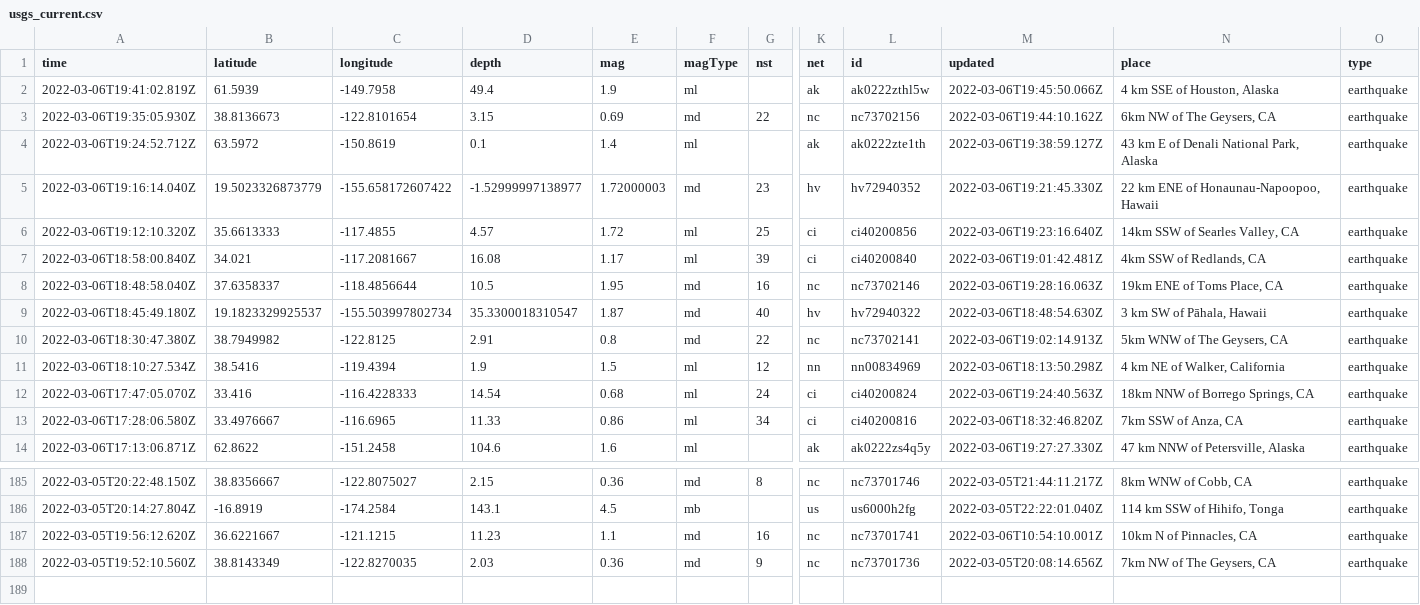
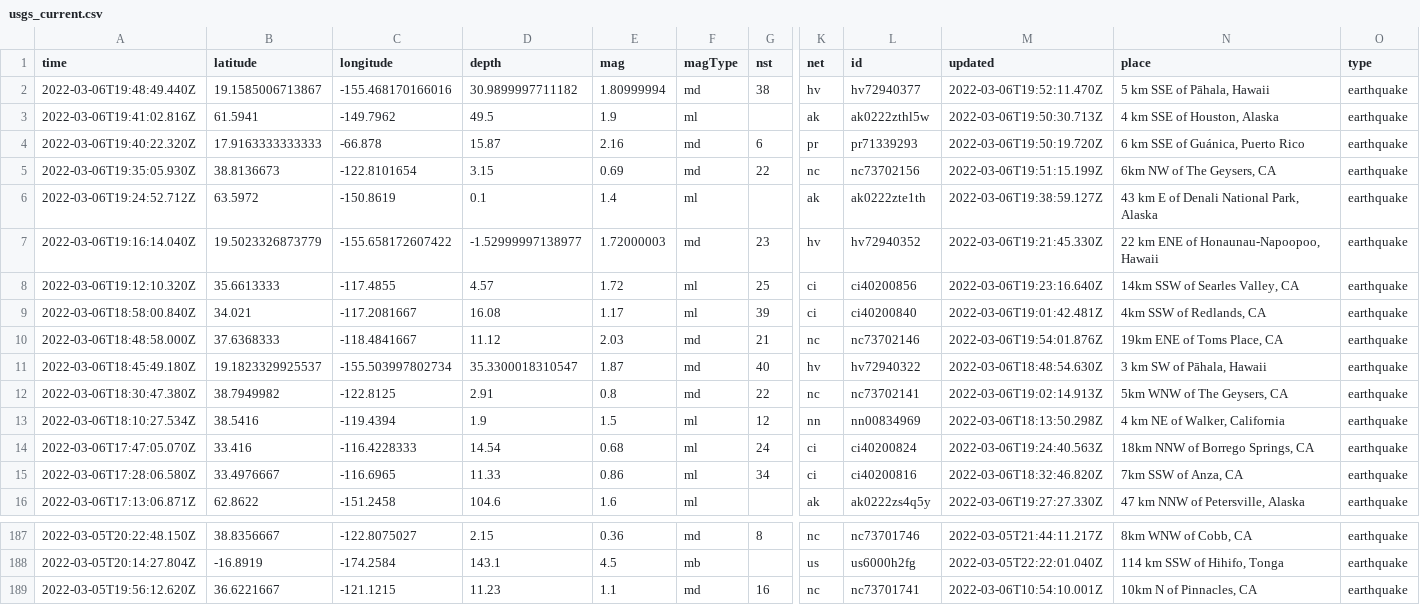
Before and after one commit to johnstont05/nicar22-github-actions, a CSV file: usgs_current.csv, drawn as a sheet; only a part is shown, gaps mark what is left out; removed rows and columns are numbered as before the commit, all else as after; rows hold the shown columns only; the diff names each change by its address in the sheet, - before the commit and + after, or states it on an @@ line.

```diff
--- a/usgs_current.csv
+++ b/usgs_current.csv
+row 2: 2022-03-06T19:48:49.440Z | 19.1585006713867 | -155.468170166016 | 30.9899997711182 | 1.80999994 | md | 38 | hv | hv72940377 | 2022-03-06T19:52:11.470Z | 5 km SSE of Pāhala, Hawaii | earthquake
-A3 (time): 2022-03-06T19:41:02.819Z
+A3 (time): 2022-03-06T19:41:02.816Z
-B3 (latitude): 61.5939
+B3 (latitude): 61.5941
-C3 (longitude): -149.7958
+C3 (longitude): -149.7962
-D3 (depth): 49.4
+D3 (depth): 49.5
-M3 (updated): 2022-03-06T19:45:50.066Z
+M3 (updated): 2022-03-06T19:50:30.713Z
+row 4: 2022-03-06T19:40:22.320Z | 17.9163333333333 | -66.878 | 15.87 | 2.16 | md | 6 | pr | pr71339293 | 2022-03-06T19:50:19.720Z | 6 km SSE of Guánica, Puerto Rico | earthquake
-M5 (updated): 2022-03-06T19:44:10.162Z
+M5 (updated): 2022-03-06T19:51:15.199Z
-row 8: 2022-03-06T18:48:58.040Z | 37.6358337 | -118.4856644 | 10.5 | 1.95 | md | 16 | nc | nc73702146 | 2022-03-06T19:28:16.063Z | 19km ENE of Toms Place, CA | earthquake
+row 10: 2022-03-06T18:48:58.000Z | 37.6368333 | -118.4841667 | 11.12 | 2.03 | md | 21 | nc | nc73702146 | 2022-03-06T19:54:01.876Z | 19km ENE of Toms Place, CA | earthquake
-row 188: 2022-03-05T19:52:10.560Z | 38.8143349 | -122.8270035 | 2.03 | 0.36 | md | 9 | nc | nc73701736 | 2022-03-05T20:08:14.656Z | 7km NW of The Geysers, CA | earthquake
```
Also changed, not shown: usgs_main.csv.
